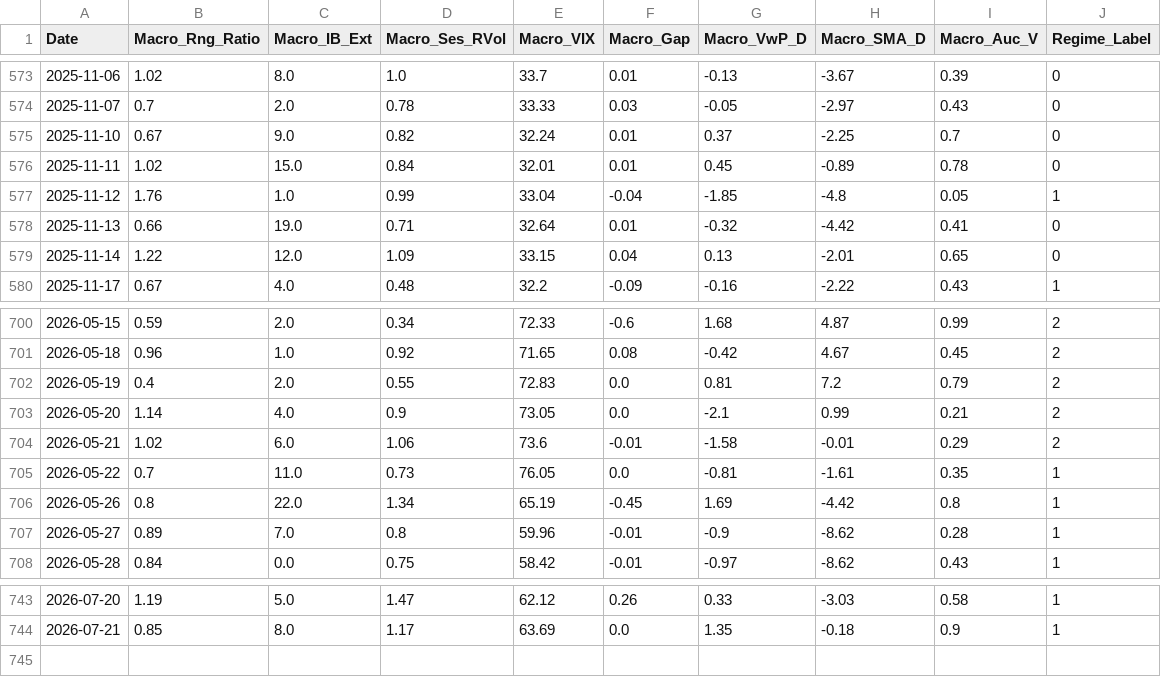
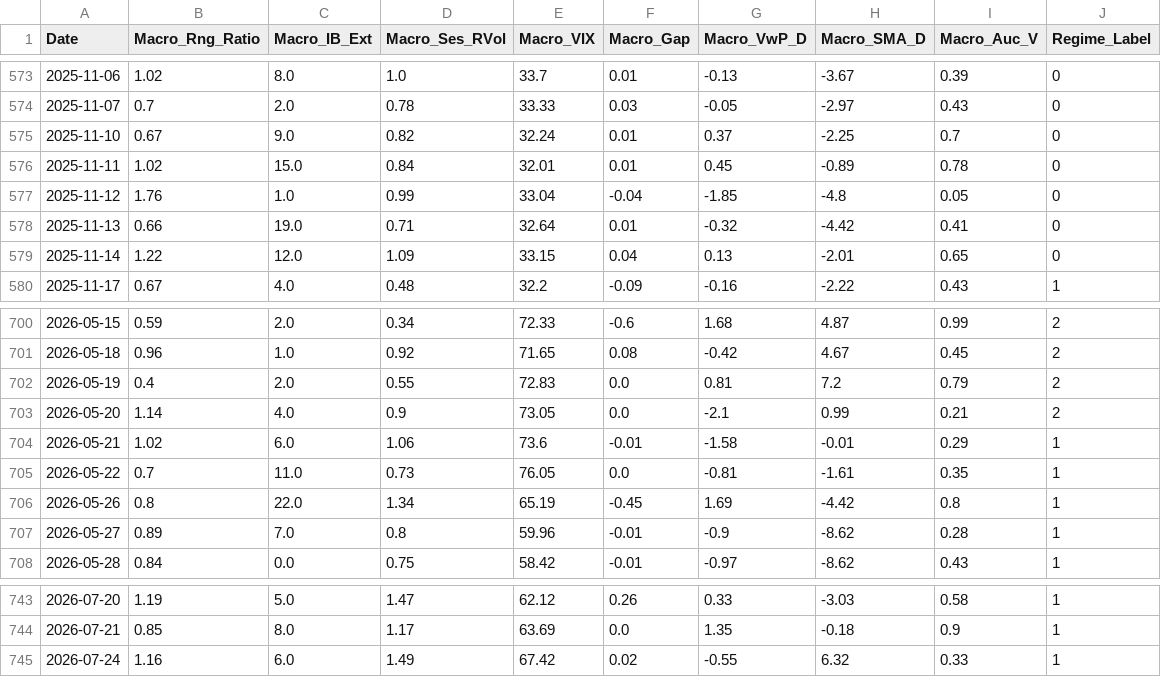
Before and after one commit to LuisPazDev/tradinglab, a CSV file: MCL_macro_history.csv, drawn as a sheet; only a part is shown, gaps mark what is left out.

```diff
--- a/MCL_macro_history.csv
+++ b/MCL_macro_history.csv
@@ -576,3 +576,3 @@ Date,Macro_Rng_Ratio,Macro_IB_Ext,Macro_Ses_RVol,Macro_VIX,Macro_Gap,Macro_VwP_D
 2025-11-11,1.02,15.0,0.84,32.01,0.01,0.45,-0.89,0.78,0
-2025-11-12,1.76,1.0,0.99,33.04,-0.04,-1.85,-4.8,0.05,1
+2025-11-12,1.76,1.0,0.99,33.04,-0.04,-1.85,-4.8,0.05,0
 2025-11-13,0.66,19.0,0.71,32.64,0.01,-0.32,-4.42,0.41,0
@@ -703,3 +703,3 @@ Date,Macro_Rng_Ratio,Macro_IB_Ext,Macro_Ses_RVol,Macro_VIX,Macro_Gap,Macro_VwP_D
 2026-05-20,1.14,4.0,0.9,73.05,0.0,-2.1,0.99,0.21,2
-2026-05-21,1.02,6.0,1.06,73.6,-0.01,-1.58,-0.01,0.29,2
+2026-05-21,1.02,6.0,1.06,73.6,-0.01,-1.58,-0.01,0.29,1
 2026-05-22,0.7,11.0,0.73,76.05,0.0,-0.81,-1.61,0.35,1
@@ -744 +744,2 @@ Date,Macro_Rng_Ratio,Macro_IB_Ext,Macro_Ses_RVol,Macro_VIX,Macro_Gap,Macro_VwP_D
 2026-07-21,0.85,8.0,1.17,63.69,0.0,1.35,-0.18,0.9,1
+2026-07-24,1.16,6.0,1.49,67.42,0.02,-0.55,6.32,0.33,1
```
